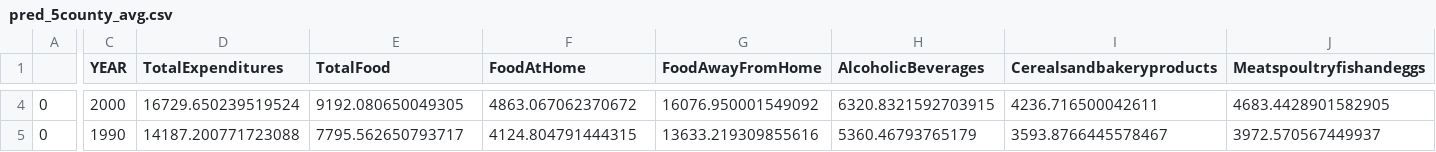
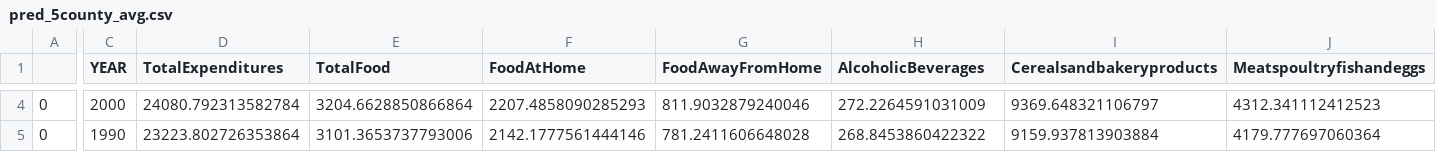
Before and after one commit to WinnieGao/Expenditures, a CSV file: pred_5county_avg.csv, drawn as a sheet; only a part is shown, gaps mark what is left out; the diff covers the shown part only; the diff names each change by its address in the sheet, - before the commit and + after, or states it on an @@ line.

```diff
--- a/pred_5county_avg.csv
+++ b/pred_5county_avg.csv
-D4 (TotalExpenditures): 16729.650239519524
+D4 (TotalExpenditures): 24080.792313582784
-E4 (TotalFood): 9192.080650049305
+E4 (TotalFood): 3204.6628850866864
-F4 (FoodAtHome): 4863.067062370672
+F4 (FoodAtHome): 2207.4858090285293
-G4 (FoodAwayFromHome): 16076.950001549092
+G4 (FoodAwayFromHome): 811.9032879240046
-H4 (AlcoholicBeverages): 6320.8321592703915
+H4 (AlcoholicBeverages): 272.2264591031009
-I4 (Cerealsandbakeryproducts): 4236.716500042611
+I4 (Cerealsandbakeryproducts): 9369.648321106797
-J4 (Meatspoultryfishandeggs): 4683.4428901582905
+J4 (Meatspoultryfishandeggs): 4312.341112412523
-D5 (TotalExpenditures): 14187.200771723088
+D5 (TotalExpenditures): 23223.802726353864
-E5 (TotalFood): 7795.562650793717
+E5 (TotalFood): 3101.3653737793006
-F5 (FoodAtHome): 4124.804791444315
+F5 (FoodAtHome): 2142.1777561444146
-G5 (FoodAwayFromHome): 13633.219309855616
+G5 (FoodAwayFromHome): 781.2411606648028
-H5 (AlcoholicBeverages): 5360.46793765179
+H5 (AlcoholicBeverages): 268.8453860422322
-I5 (Cerealsandbakeryproducts): 3593.8766445578467
+I5 (Cerealsandbakeryproducts): 9159.937813903884
-J5 (Meatspoultryfishandeggs): 3972.570567449937
+J5 (Meatspoultryfishandeggs): 4179.777697060364
```
Also changed, not shown: 154 edited cells elsewhere in this file, pred_fmli_sfmsa2015.csv, 1 other file.
